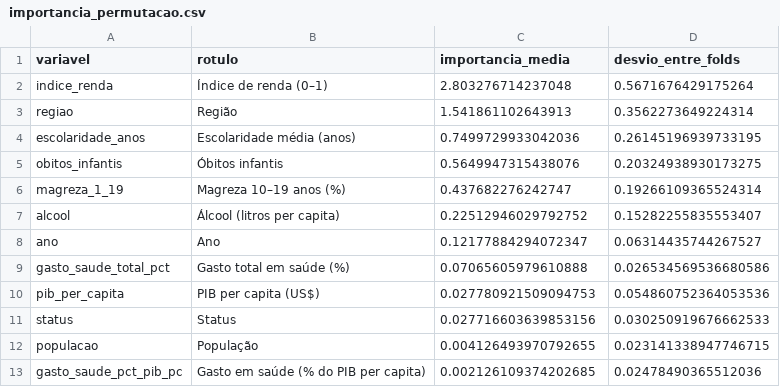
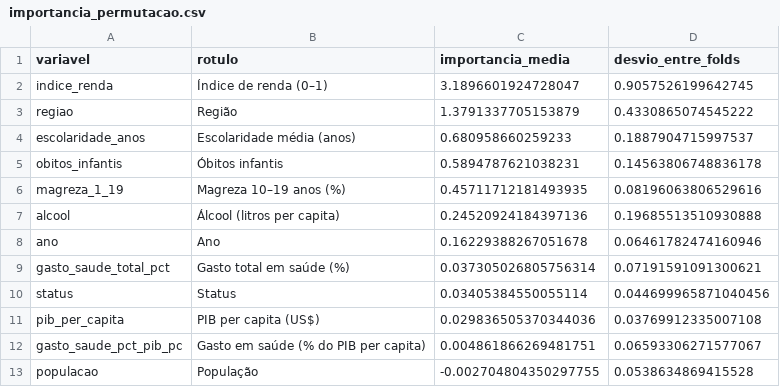
Before and after one commit to Gustavo-Peaguda/CP5-DataScience, a CSV file: projeto_checkpoint5/modelo/importancia_permutacao.csv, drawn as a sheet.

```diff
--- a/projeto_checkpoint5/modelo/importancia_permutacao.csv
+++ b/projeto_checkpoint5/modelo/importancia_permutacao.csv
@@ -1,13 +1,13 @@
 variavel,rotulo,importancia_media,desvio_entre_folds
-indice_renda,Índice de renda (0–1),2.803276714237048,0.5671676429175264
-regiao,Região,1.541861102643913,0.3562273649224314
-escolaridade_anos,Escolaridade média (anos),0.7499729933042036,0.26145196939733195
-obitos_infantis,Óbitos infantis,0.5649947315438076,0.20324938930173275
-magreza_1_19,Magreza 10–19 anos (%),0.437682276242747,0.19266109365524314
-alcool,Álcool (litros per capita),0.22512946029792752,0.15282255835553407
-ano,Ano,0.12177884294072347,0.06314435744267527
-gasto_saude_total_pct,Gasto total em saúde (%),0.07065605979610888,0.026534569536680586
-pib_per_capita,PIB per capita (US$),0.027780921509094753,0.054860752364053536
-status,Status,0.027716603639853156,0.030250919676662533
-populacao,População,0.004126493970792655,0.023141338947746715
-gasto_saude_pct_pib_pc,Gasto em saúde (% do PIB per capita),0.002126109374202685,0.02478490365512036
+indice_renda,Índice de renda (0–1),3.1896601924728047,0.9057526199642745
+regiao,Região,1.3791337705153879,0.4330865074545222
+escolaridade_anos,Escolaridade média (anos),0.680958660259233,0.1887904715997537
+obitos_infantis,Óbitos infantis,0.5894787621038231,0.14563806748836178
+magreza_1_19,Magreza 10–19 anos (%),0.45711712181493935,0.08196063806529616
+alcool,Álcool (litros per capita),0.24520924184397136,0.19685513510930888
+ano,Ano,0.16229388267051678,0.06461782474160946
+gasto_saude_total_pct,Gasto total em saúde (%),0.037305026805756314,0.07191591091300621
+status,Status,0.03405384550055114,0.044699965871040456
+pib_per_capita,PIB per capita (US$),0.029836505370344036,0.03769912335007108
+gasto_saude_pct_pib_pc,Gasto em saúde (% do PIB per capita),0.004861866269481751,0.06593306271577067
+populacao,População,-0.002704804350297755,0.0538634869415528
```
Also changed, not shown: projeto_checkpoint5/modelo/comparacao_configuracoes.csv, projeto_checkpoint5/modelo/importancia_nativa.csv, 5 other files.
